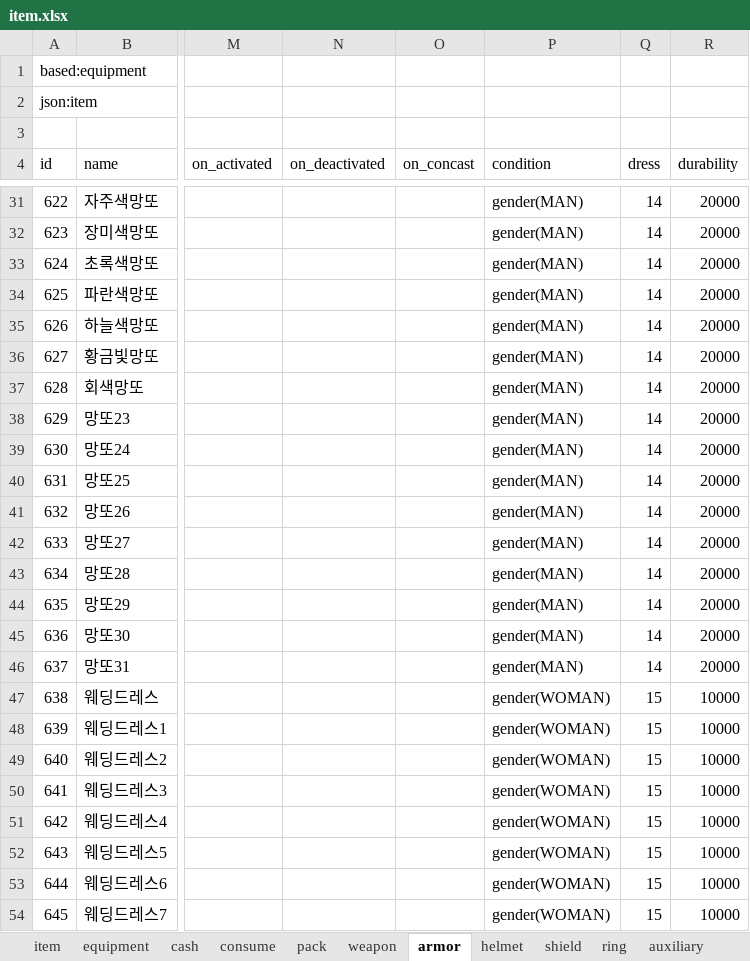
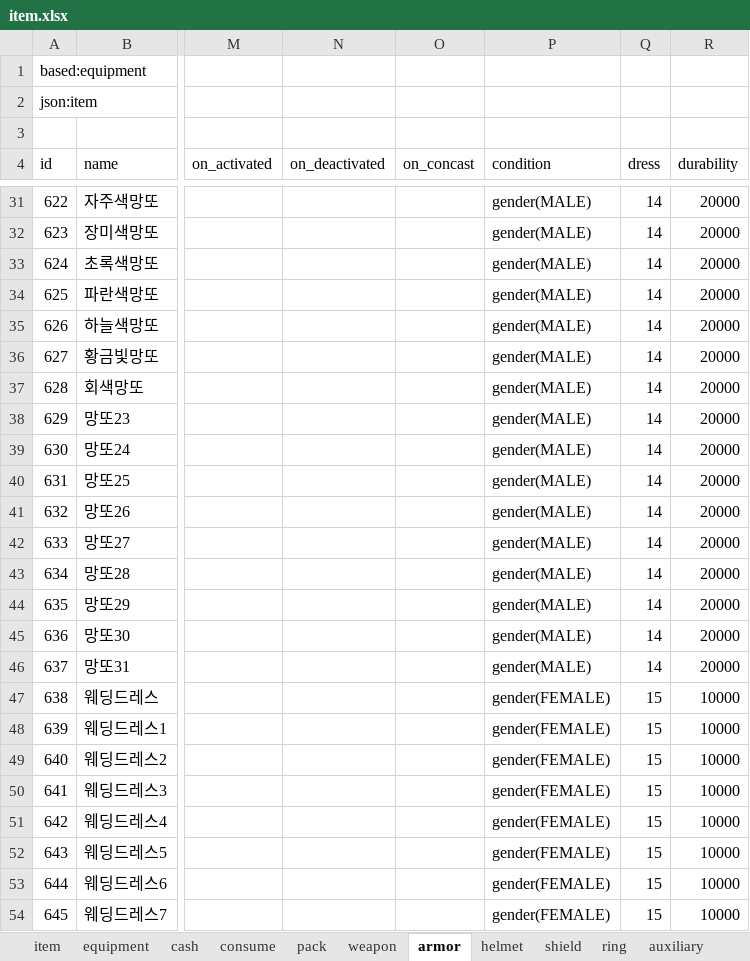
Before and after one commit to boyism80/fb, an Excel workbook: resources/table/item.xlsx, sheet armor, drawn as a sheet; only a part is shown, gaps mark what is left out; values as stored, in another font and other column widths than the file's, no borders; the diff covers the shown part only; the diff names each change by its address in the sheet, - before the commit and + after, or states it on an @@ line.

Commit message:
refactor: rename GENDER enum to MALE and FEMALE
- Update enum.xlsx, item.xlsx, and regenerated model.h
- Apply renames in C++ game server, bot, and tests
- Sync HTTP Model.cs and Lua scripts with new GENDER values
- Use const reference when iterating spawned_mobs in stat.cpp

```diff
--- a/resources/table/item.xlsx (sheet armor)
+++ b/resources/table/item.xlsx (sheet armor)
-P31:P46 (condition): gender(MAN)
+P31:P46 (condition): gender(MALE)
-P47:P54 (condition): gender(WOMAN)
+P47:P54 (condition): gender(FEMALE)
```
Also changed, not shown: 260 edited cells elsewhere in this sheet, sheet helmet, sheet item, resources/table/enum.xlsx, 28 other files.
